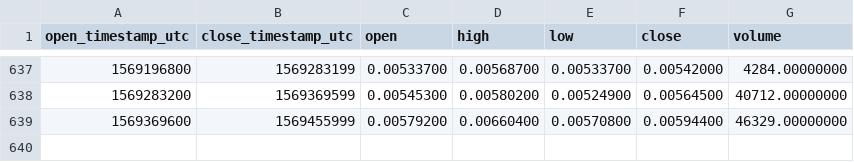
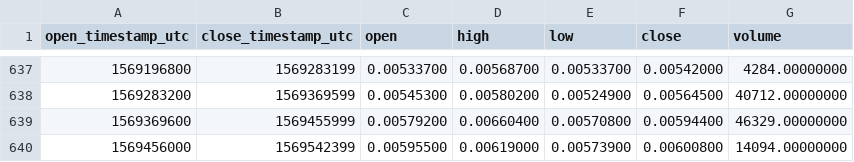
Before and after one commit to cryptobigbro/binance-NAVBNB, a CSV file: binance-NAVBNB-1d.csv, drawn as a sheet; only a part is shown, gaps mark what is left out.

Commit message:
Update OHLCV data.

```diff
--- a/binance-NAVBNB-1d.csv
+++ b/binance-NAVBNB-1d.csv
@@ -639 +639,2 @@ open_timestamp_utc,close_timestamp_utc,open,high,low,close,volume
 1569369600,1569455999,0.00579200,0.00660400,0.00570800,0.00594400,46329.00000000
+1569456000,1569542399,0.00595500,0.00619000,0.00573900,0.00600800,14094.00000000
```
Also changed, not shown: 1 other file.
